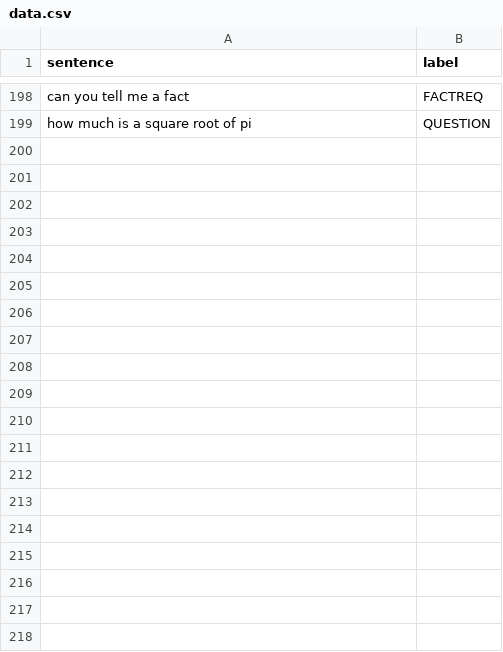
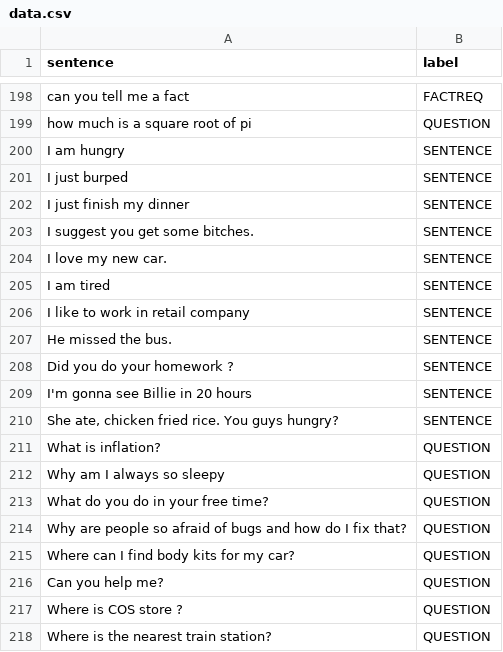
Before and after one commit to edenfrey/KIARA-Bot, a CSV file: prediction_model/datasets/data.csv, drawn as a sheet; only a part is shown, gaps mark what is left out; the diff covers the shown part only.

```diff
--- a/prediction_model/datasets/data.csv
+++ b/prediction_model/datasets/data.csv
@@ -199 +199,20 @@ can you tell me a fact,FACTREQ
 how much is a square root of pi,QUESTION
+I am hungry ,SENTENCE
+I just burped,SENTENCE
+I just finish my dinner,SENTENCE
+I suggest you get some bitches.,SENTENCE
+I love my new car.,SENTENCE
+I am tired,SENTENCE
+I like to work in retail company,SENTENCE
+He missed the bus. ,SENTENCE
+Did you do your homework ?,SENTENCE
+I'm gonna see Billie in 20 hours,SENTENCE
+"She ate, chicken fried rice. You guys hungry?",SENTENCE
+What is inflation?,QUESTION
+Why am I always so sleepy,QUESTION
+What do you do in your free time?,QUESTION
+Why are people so afraid of bugs and how do I fix that?,QUESTION
+Where can I find body kits for my car?,QUESTION
+Can you help me?,QUESTION
+Where is COS store ?,QUESTION
+Where is the nearest train station?,QUESTION
```
Also changed, not shown: 18 added rows elsewhere in this file, 5 other files.
